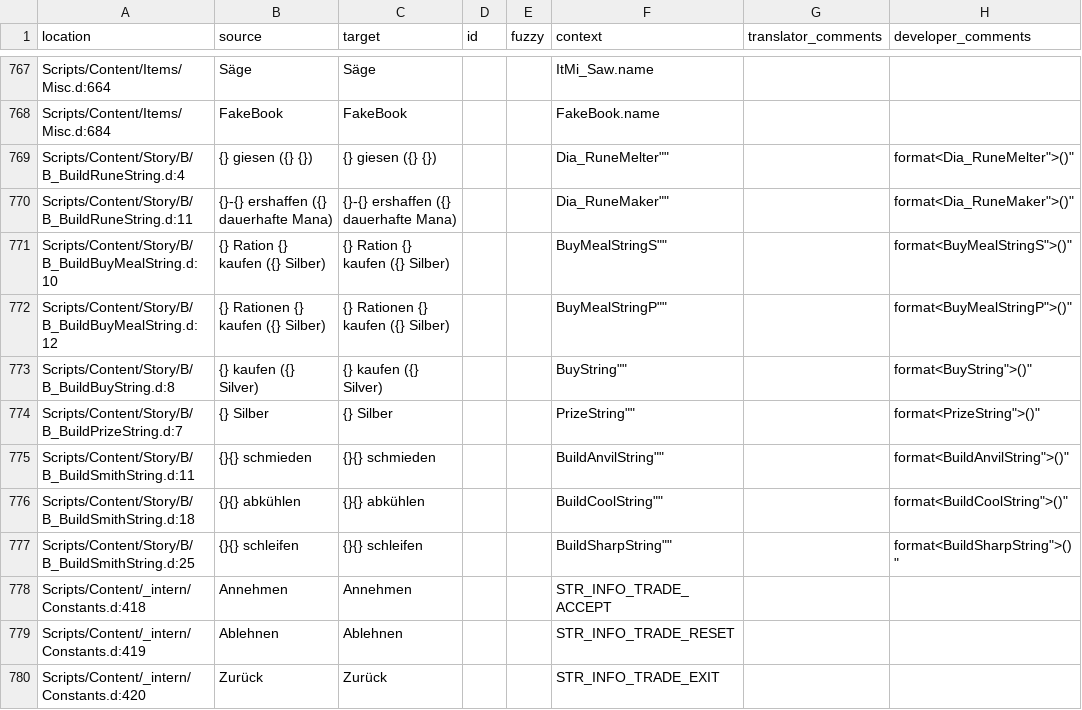
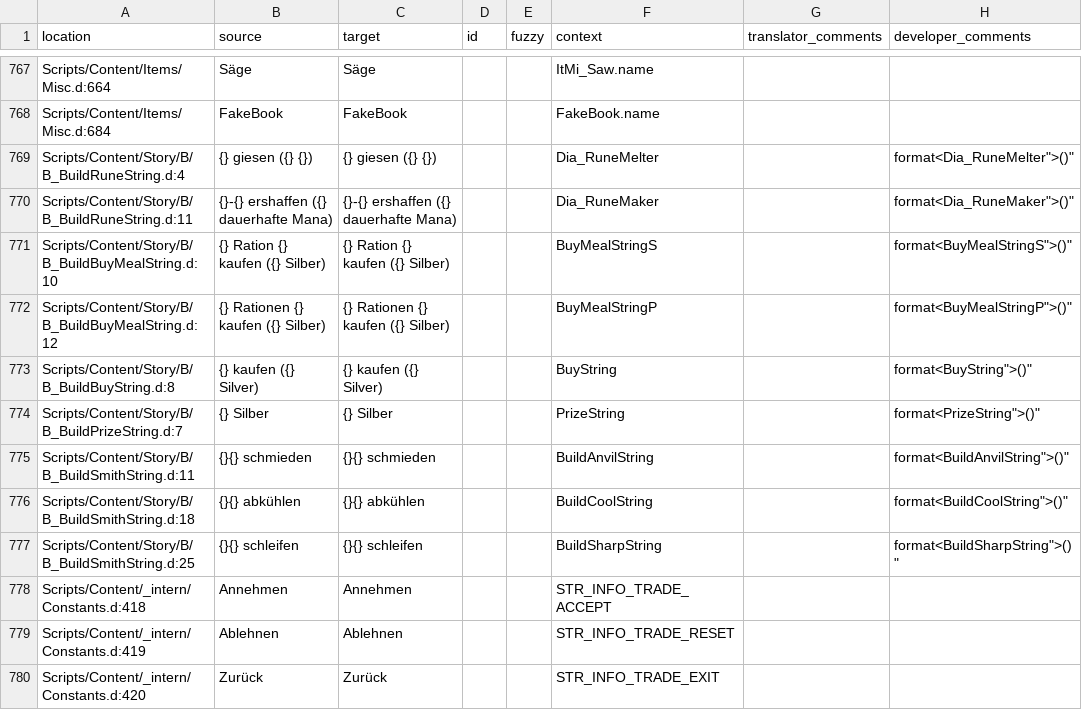
Before and after one commit to auronen/Gothic-Sequel-localization, a CSV file: .translations/de/Text_constants.csv, drawn as a sheet; only a part is shown, gaps mark what is left out.

Commit message:
fix doubled quotes

```diff
--- a/.translations/de/Text_constants.csv
+++ b/.translations/de/Text_constants.csv
@@ -768,11 +768,11 @@
 "Scripts/Content/Items/Misc.d:684","FakeBook","FakeBook","","","FakeBook.name","",""
-"Scripts/Content/Story/B/B_BuildRuneString.d:4","{} giesen ({} {})","{} giesen ({} {})","","",""Dia_RuneMelter"","","format<"Dia_RuneMelter">()"
-"Scripts/Content/Story/B/B_BuildRuneString.d:11","{}-{} ershaffen ({} dauerhafte Mana)","{}-{} ershaffen ({} dauerhafte Mana)","","",""Dia_RuneMaker"","","format<"Dia_RuneMaker">()"
-"Scripts/Content/Story/B/B_BuildBuyMealString.d:10","{} Ration {} kaufen ({} Silber)","{} Ration {} kaufen ({} Silber)","","",""BuyMealStringS"","","format<"BuyMealStringS">()"
-"Scripts/Content/Story/B/B_BuildBuyMealString.d:12","{} Rationen {} kaufen ({} Silber)","{} Rationen {} kaufen ({} Silber)","","",""BuyMealStringP"","","format<"BuyMealStringP">()"
-"Scripts/Content/Story/B/B_BuildBuyString.d:8","{} kaufen ({} Silver)","{} kaufen ({} Silver)","","",""BuyString"","","format<"BuyString">()"
-"Scripts/Content/Story/B/B_BuildPrizeString.d:7","{} Silber","{} Silber","","",""PrizeString"","","format<"PrizeString">()"
-"Scripts/Content/Story/B/B_BuildSmithString.d:11","{}{} schmieden","{}{} schmieden","","",""BuildAnvilString"","","format<"BuildAnvilString">()"
-"Scripts/Content/Story/B/B_BuildSmithString.d:18","{}{} abkühlen","{}{} abkühlen","","",""BuildCoolString"","","format<"BuildCoolString">()"
-"Scripts/Content/Story/B/B_BuildSmithString.d:25","{}{} schleifen","{}{} schleifen","","",""BuildSharpString"","","format<"BuildSharpString">()"
+"Scripts/Content/Story/B/B_BuildRuneString.d:4","{} giesen ({} {})","{} giesen ({} {})","","","Dia_RuneMelter","","format<"Dia_RuneMelter">()"
+"Scripts/Content/Story/B/B_BuildRuneString.d:11","{}-{} ershaffen ({} dauerhafte Mana)","{}-{} ershaffen ({} dauerhafte Mana)","","","Dia_RuneMaker","","format<"Dia_RuneMaker">()"
+"Scripts/Content/Story/B/B_BuildBuyMealString.d:10","{} Ration {} kaufen ({} Silber)","{} Ration {} kaufen ({} Silber)","","","BuyMealStringS","","format<"BuyMealStringS">()"
+"Scripts/Content/Story/B/B_BuildBuyMealString.d:12","{} Rationen {} kaufen ({} Silber)","{} Rationen {} kaufen ({} Silber)","","","BuyMealStringP","","format<"BuyMealStringP">()"
+"Scripts/Content/Story/B/B_BuildBuyString.d:8","{} kaufen ({} Silver)","{} kaufen ({} Silver)","","","BuyString","","format<"BuyString">()"
+"Scripts/Content/Story/B/B_BuildPrizeString.d:7","{} Silber","{} Silber","","","PrizeString","","format<"PrizeString">()"
+"Scripts/Content/Story/B/B_BuildSmithString.d:11","{}{} schmieden","{}{} schmieden","","","BuildAnvilString","","format<"BuildAnvilString">()"
+"Scripts/Content/Story/B/B_BuildSmithString.d:18","{}{} abkühlen","{}{} abkühlen","","","BuildCoolString","","format<"BuildCoolString">()"
+"Scripts/Content/Story/B/B_BuildSmithString.d:25","{}{} schleifen","{}{} schleifen","","","BuildSharpString","","format<"BuildSharpString">()"
 "Scripts/Content/_intern/Constants.d:418","Annehmen","Annehmen","","","STR_INFO_TRADE_ACCEPT","",""
```
